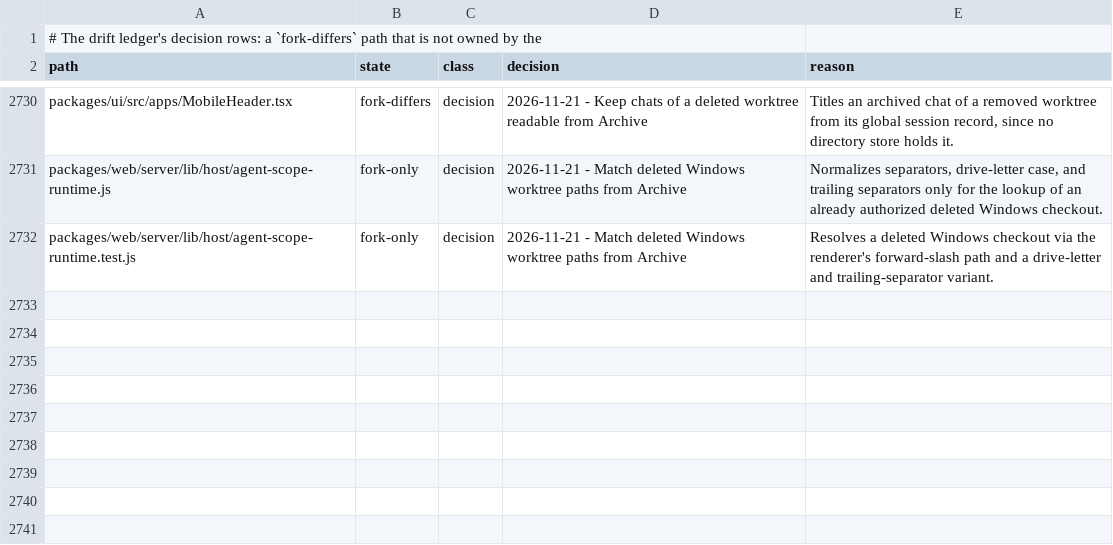
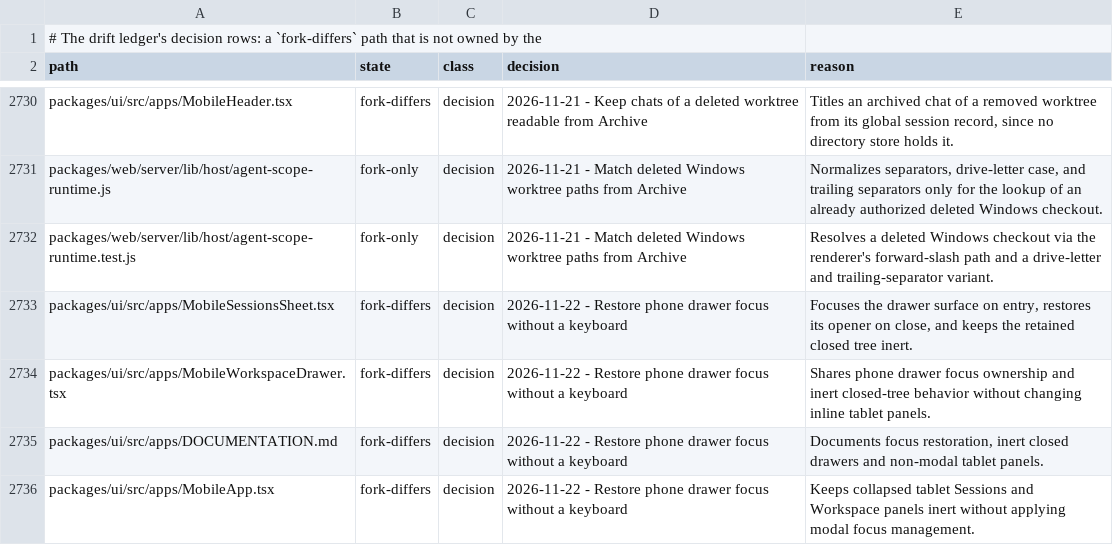
Before and after one commit to Shizuku-Yume/ohpichamber-dev, a TSV file: .workflow/upstream-deltas.tsv, drawn as a sheet; only a part is shown, gaps mark what is left out.

```diff
--- a/.workflow/upstream-deltas.tsv
+++ b/.workflow/upstream-deltas.tsv
@@ -2732 +2732,5 @@ packages/web/server/lib/host/agent-scope-runtime.js	fork-only	decision	2026-11-2
 packages/web/server/lib/host/agent-scope-runtime.test.js	fork-only	decision	2026-11-21 - Match deleted Windows worktree paths from Archive	Resolves a deleted Windows checkout via the renderer's forward-slash path and a drive-letter and trailing-separator variant.
+packages/ui/src/apps/MobileSessionsSheet.tsx	fork-differs	decision	2026-11-22 - Restore phone drawer focus without a keyboard	Focuses the drawer surface on entry, restores its opener on close, and keeps the retained closed tree inert.
+packages/ui/src/apps/MobileWorkspaceDrawer.tsx	fork-differs	decision	2026-11-22 - Restore phone drawer focus without a keyboard	Shares phone drawer focus ownership and inert closed-tree behavior without changing inline tablet panels.
+packages/ui/src/apps/DOCUMENTATION.md	fork-differs	decision	2026-11-22 - Restore phone drawer focus without a keyboard	Documents focus restoration, inert closed drawers and non-modal tablet panels.
+packages/ui/src/apps/MobileApp.tsx	fork-differs	decision	2026-11-22 - Restore phone drawer focus without a keyboard	Keeps collapsed tablet Sessions and Workspace panels inert without applying modal focus management.
```
Also changed, not shown: 11 other files.
